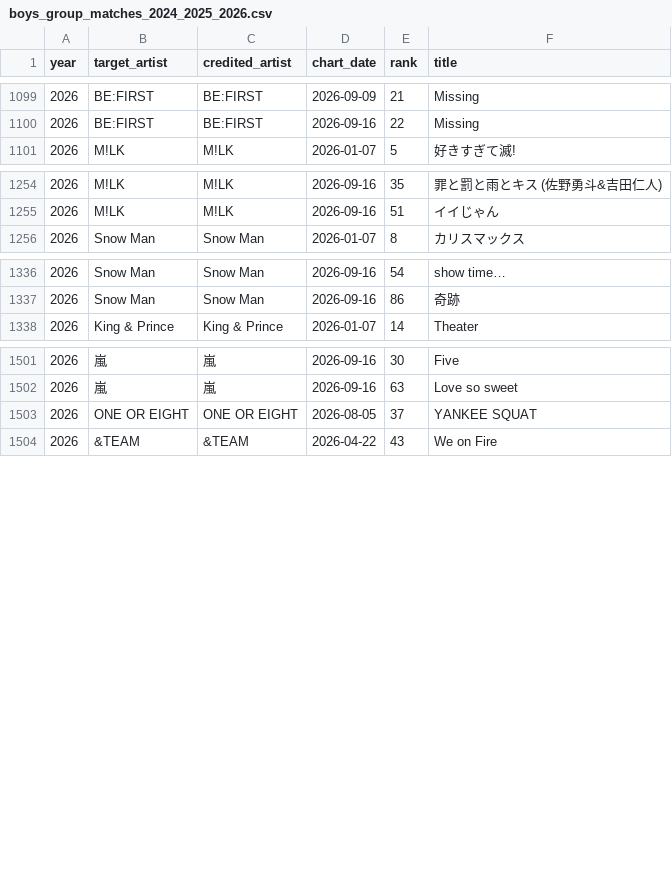
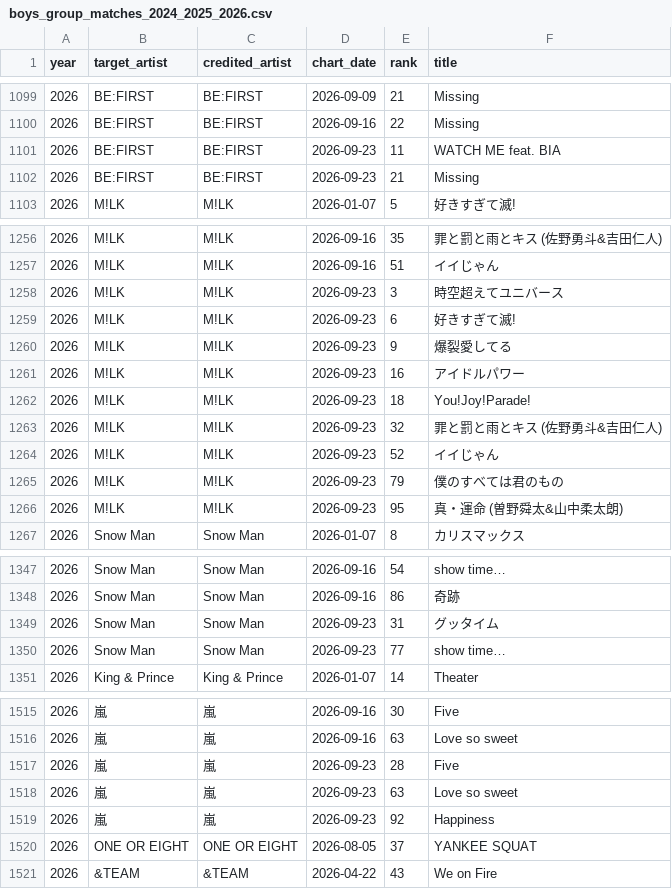
Before and after one commit to zero-project0/chart-analysis, a CSV file: billboard_output/boys_group_matches_2024_2025_2026.csv, drawn as a sheet; only a part is shown, gaps mark what is left out; the diff covers the shown part only.

Commit message:
Add September 23 Download Songs chart data

```diff
--- a/billboard_output/boys_group_matches_2024_2025_2026.csv
+++ b/billboard_output/boys_group_matches_2024_2025_2026.csv
@@ -1100,2 +1100,4 @@
 2026,BE:FIRST,BE:FIRST,2026-09-16,22,Missing
+2026,BE:FIRST,BE:FIRST,2026-09-23,11,WATCH ME feat. BIA
+2026,BE:FIRST,BE:FIRST,2026-09-23,21,Missing
 2026,M!LK,M!LK,2026-01-07,5,好きすぎて滅!
@@ -1255,2 +1257,11 @@
 2026,M!LK,M!LK,2026-09-16,51,イイじゃん
+2026,M!LK,M!LK,2026-09-23,3,時空超えてユニバース
+2026,M!LK,M!LK,2026-09-23,6,好きすぎて滅!
+2026,M!LK,M!LK,2026-09-23,9,爆裂愛してる
+2026,M!LK,M!LK,2026-09-23,16,アイドルパワー
+2026,M!LK,M!LK,2026-09-23,18,You!Joy!Parade!
+2026,M!LK,M!LK,2026-09-23,32,罪と罰と雨とキス (佐野勇斗&吉田仁人)
+2026,M!LK,M!LK,2026-09-23,52,イイじゃん
+2026,M!LK,M!LK,2026-09-23,79,僕のすべては君のもの
+2026,M!LK,M!LK,2026-09-23,95,真・運命 (曽野舜太&山中柔太朗)
 2026,Snow Man,Snow Man,2026-01-07,8,カリスマックス
@@ -1337,2 +1348,4 @@
 2026,Snow Man,Snow Man,2026-09-16,86,奇跡
+2026,Snow Man,Snow Man,2026-09-23,31,グッタイム
+2026,Snow Man,Snow Man,2026-09-23,77,show time…
 2026,King & Prince,King & Prince,2026-01-07,14,Theater
@@ -1502,2 +1516,5 @@
 2026,嵐,嵐,2026-09-16,63,Love so sweet
+2026,嵐,嵐,2026-09-23,28,Five
+2026,嵐,嵐,2026-09-23,63,Love so sweet
+2026,嵐,嵐,2026-09-23,92,Happiness
 2026,ONE OR EIGHT,ONE OR EIGHT,2026-08-05,37,YANKEE SQUAT
```
Also changed, not shown: 6 added rows elsewhere in this file, billboard_output/boys_group_comparison_2024_2025_2026.csv, 22 other files.
